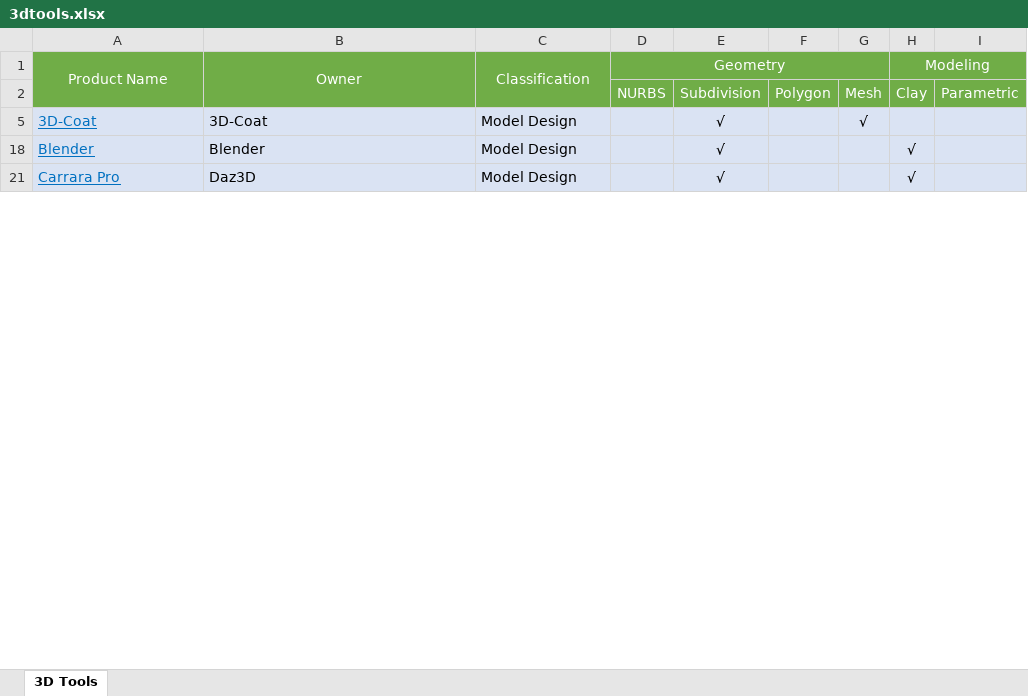
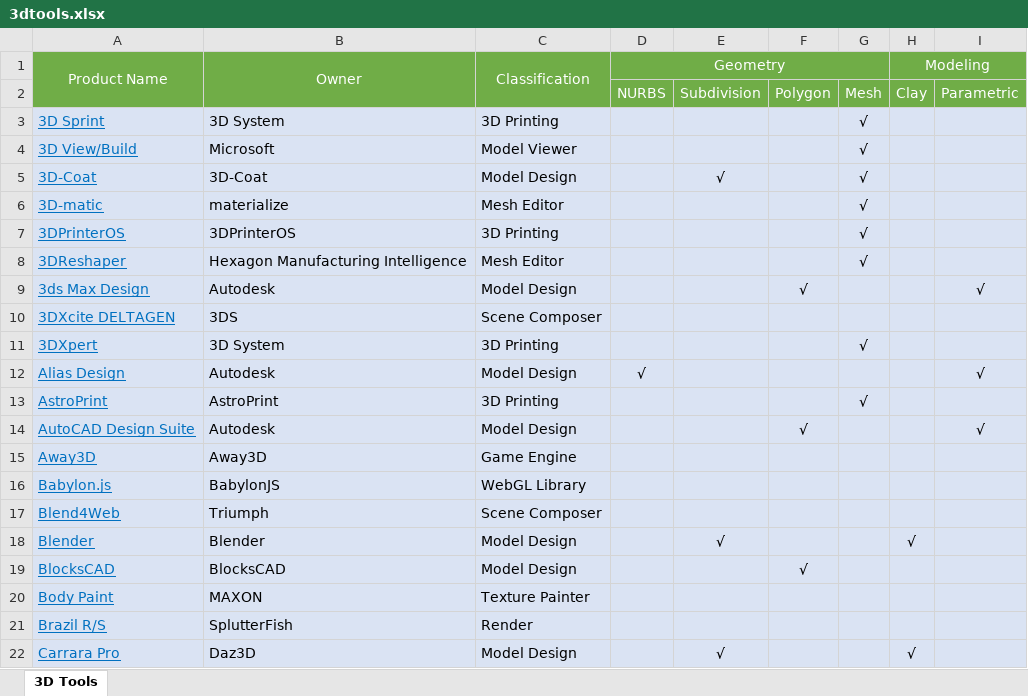
Before and after one commit to dongzgh/visplayer, an Excel workbook: docs/products/3dtools.xlsx, sheet 3D Tools, drawn as a sheet; only a part is shown; values as stored, in another font and other column widths than the file's, no borders; the diff covers the shown part only; the diff names each change by its address in the sheet, - before the commit and + after, or states it on an @@ line.

```diff
--- a/docs/products/3dtools.xlsx (sheet 3D Tools)
+++ b/docs/products/3dtools.xlsx (sheet 3D Tools)
@@ row 3 unhidden: 3D Sprint | 3D System | 3D Printing |  |  |  | √ @@
@@ row 4 unhidden: 3D View/Build | Microsoft | Model Viewer |  |  |  | √ @@
@@ row 6 unhidden: 3D-matic | materialize | Mesh Editor |  |  |  | √ @@
@@ row 7 unhidden: 3DPrinterOS | 3DPrinterOS | 3D Printing |  |  |  | √ @@
@@ row 8 unhidden: 3DReshaper | Hexagon Manufacturing Intelligence | Mesh Editor |  |  |  | √ @@
@@ row 9 unhidden: 3ds Max Design | Autodesk | Model Design |  |  | √ |  |  | √ @@
@@ row 10 unhidden: 3DXcite DELTAGEN | 3DS | Scene Composer @@
@@ row 11 unhidden: 3DXpert | 3D System | 3D Printing |  |  |  | √ @@
@@ row 12 unhidden: Alias Design | Autodesk | Model Design | √ |  |  |  |  | √ @@
@@ row 13 unhidden: AstroPrint | AstroPrint | 3D Printing |  |  |  | √ @@
@@ row 14 unhidden: AutoCAD Design Suite | Autodesk | Model Design |  |  | √ |  |  | √ @@
@@ row 15 unhidden: Away3D | Away3D | Game Engine @@
@@ row 16 unhidden: Babylon.js | BabylonJS | WebGL Library @@
@@ row 17 unhidden: Blend4Web | Triumph | Scene Composer @@
@@ row 19 unhidden: BlocksCAD | BlocksCAD | Model Design |  |  | √ @@
@@ row 20 unhidden: Body Paint | MAXON | Texture Painter @@
+row 21: Brazil R/S | SplutterFish | Render
```
Also changed, not shown: 15 added rows, 103 hidden or unhidden rows and cell formats elsewhere in this sheet, 1 other file.
